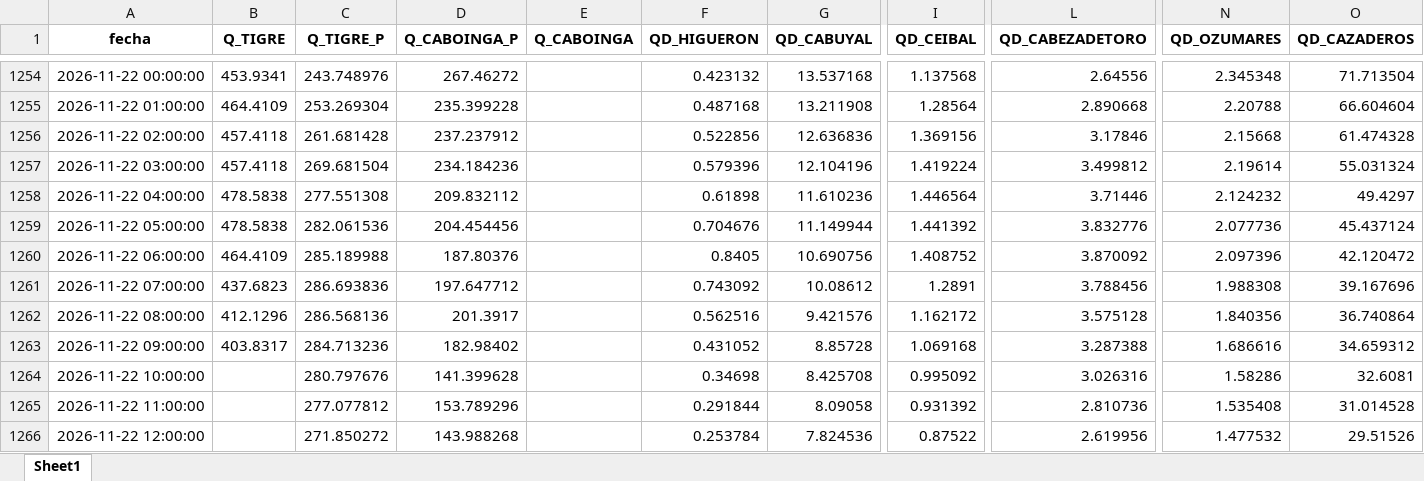
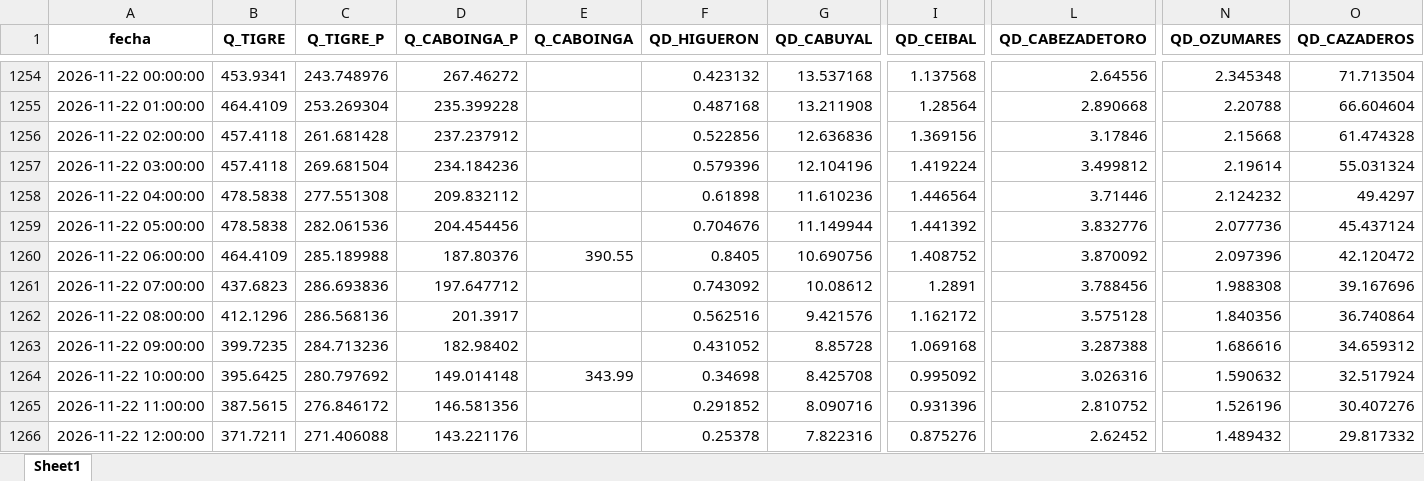
Before and after one commit to jamesvidalm/visor-Tumbes, an Excel workbook: data/caudales/caudales_Tumbes.xlsx, sheet Sheet1, drawn as a sheet; only a part is shown, gaps mark what is left out; values as stored, in another font and other column widths than the file's, no borders; the diff covers the shown part only; the diff names each change by its address in the sheet, - before the commit and + after, or states it on an @@ line.

Commit message:
Add files via upload

```diff
--- a/data/caudales/caudales_Tumbes.xlsx (sheet Sheet1)
+++ b/data/caudales/caudales_Tumbes.xlsx (sheet Sheet1)
-E1260 (Q_CABOINGA): (empty)
+E1260 (Q_CABOINGA): 390.55
-B1263 (Q_TIGRE): 403.8317
+B1263 (Q_TIGRE): 399.7235
-B1264 (Q_TIGRE): (empty)
+B1264 (Q_TIGRE): 395.6425
-C1264 (Q_TIGRE_P): 280.797676
+C1264 (Q_TIGRE_P): 280.797692
-D1264 (Q_CABOINGA_P): 141.399628
+D1264 (Q_CABOINGA_P): 149.014148
-E1264 (Q_CABOINGA): (empty)
+E1264 (Q_CABOINGA): 343.99
-N1264 (QD_OZUMARES): 1.58286
+N1264 (QD_OZUMARES): 1.590632
-O1264 (QD_CAZADEROS): 32.6081
+O1264 (QD_CAZADEROS): 32.517924
-B1265 (Q_TIGRE): (empty)
+B1265 (Q_TIGRE): 387.5615
-C1265 (Q_TIGRE_P): 277.077812
+C1265 (Q_TIGRE_P): 276.846172
-D1265 (Q_CABOINGA_P): 153.789296
+D1265 (Q_CABOINGA_P): 146.581356
-F1265 (QD_HIGUERON): 0.291844
+F1265 (QD_HIGUERON): 0.291852
-G1265 (QD_CABUYAL): 8.09058
+G1265 (QD_CABUYAL): 8.090716
-I1265 (QD_CEIBAL): 0.931392
+I1265 (QD_CEIBAL): 0.931396
-L1265 (QD_CABEZADETORO): 2.810736
+L1265 (QD_CABEZADETORO): 2.810752
-N1265 (QD_OZUMARES): 1.535408
+N1265 (QD_OZUMARES): 1.526196
-O1265 (QD_CAZADEROS): 31.014528
+O1265 (QD_CAZADEROS): 30.407276
-B1266 (Q_TIGRE): (empty)
+B1266 (Q_TIGRE): 371.7211
-C1266 (Q_TIGRE_P): 271.850272
+C1266 (Q_TIGRE_P): 271.406088
-D1266 (Q_CABOINGA_P): 143.988268
+D1266 (Q_CABOINGA_P): 143.221176
-F1266 (QD_HIGUERON): 0.253784
+F1266 (QD_HIGUERON): 0.25378
-G1266 (QD_CABUYAL): 7.824536
+G1266 (QD_CABUYAL): 7.822316
-I1266 (QD_CEIBAL): 0.87522
+I1266 (QD_CEIBAL): 0.875276
-L1266 (QD_CABEZADETORO): 2.619956
+L1266 (QD_CABEZADETORO): 2.62452
-N1266 (QD_OZUMARES): 1.477532
+N1266 (QD_OZUMARES): 1.489432
-O1266 (QD_CAZADEROS): 29.51526
+O1266 (QD_CAZADEROS): 29.817332
```
Also changed, not shown: 25 added rows and 741 edited cells elsewhere in this sheet.
